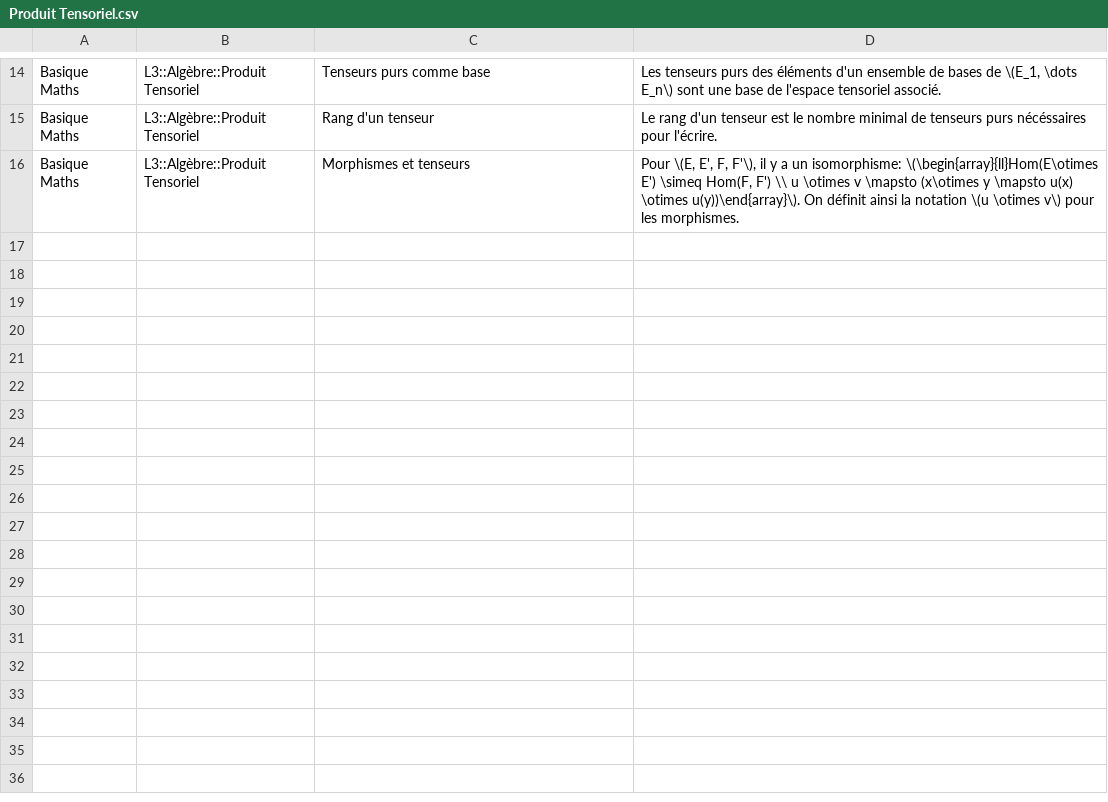
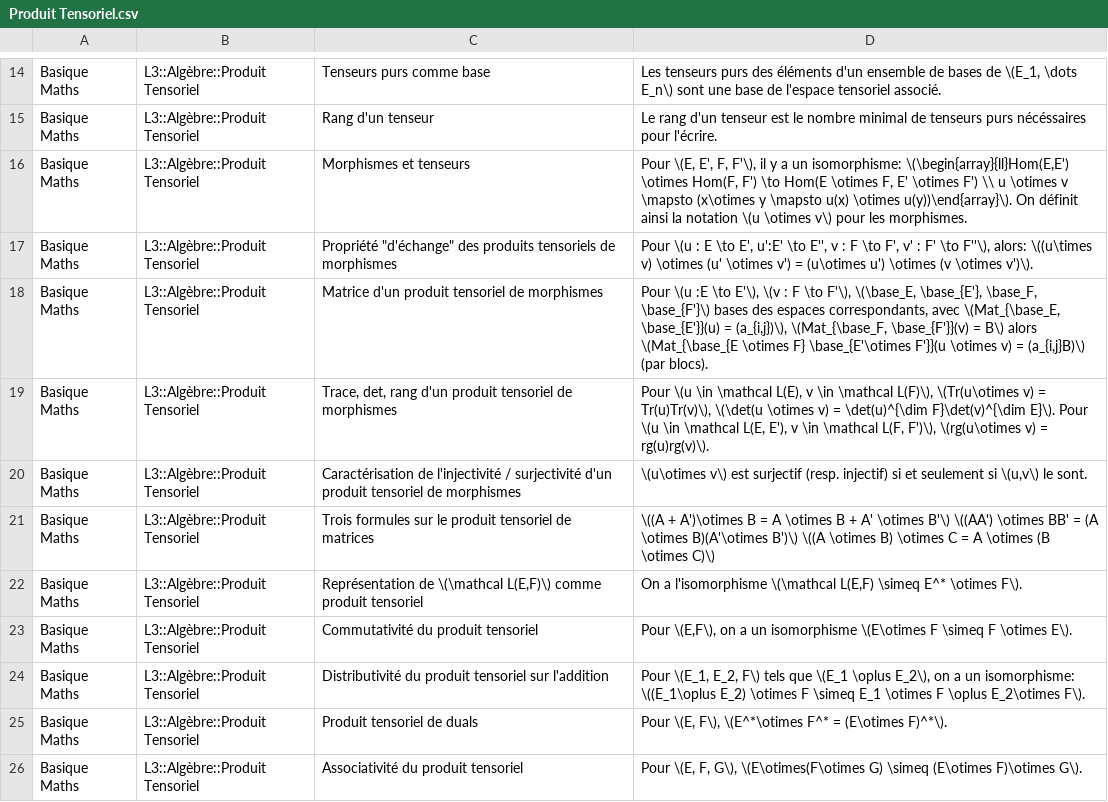
Before and after one commit to Redclem/Anki-Union, a CSV file: L3/Algèbre/Produit Tensoriel.csv, drawn as a sheet; only a part is shown, gaps mark what is left out.

```diff
--- a/L3/Algèbre/Produit Tensoriel.csv
+++ b/L3/Algèbre/Produit Tensoriel.csv
@@ -15,2 +15,12 @@ Basique Maths	L3::Algèbre::Produit Tensoriel	Tenseurs purs comme base	Les tense
 Basique Maths	L3::Algèbre::Produit Tensoriel	Rang d'un tenseur	Le rang d'un tenseur est le nombre minimal de tenseurs purs nécéssaires pour l'écrire.
-Basique Maths	L3::Algèbre::Produit Tensoriel	Morphismes et tenseurs	Pour \(E, E', F, F'\), il y a un isomorphisme: \(\begin{array}{ll}Hom(E\otimes E') \simeq Hom(F, F') \\ u \otimes v \mapsto (x\otimes y \mapsto u(x) \otimes u(y))\end{array}\). On définit ainsi la notation \(u \otimes v\) pour les morphismes.
+Basique Maths	L3::Algèbre::Produit Tensoriel	Morphismes et tenseurs	Pour \(E, E', F, F'\), il y a un isomorphisme: \(\begin{array}{ll}Hom(E,E') \otimes Hom(F, F') \to Hom(E \otimes F, E' \otimes F') \\ u \otimes v \mapsto (x\otimes y \mapsto u(x) \otimes u(y))\end{array}\). On définit ainsi la notation \(u \otimes v\) pour les morphismes.
+Basique Maths	L3::Algèbre::Produit Tensoriel	"Propriété ""d'échange"" des produits tensoriels de morphismes"	Pour \(u : E \to E', u':E' \to E'', v  : F \to F', v' : F' \to F''\), alors: \((u\times v) \otimes (u' \otimes v') = (u\otimes u') \otimes (v \otimes v')\).
+Basique Maths	L3::Algèbre::Produit Tensoriel	Matrice d'un produit tensoriel de morphismes	Pour \(u :E \to E'\), \(v : F \to F'\), \(\base_E, \base_{E'}, \base_F, \base_{F'}\) bases des espaces correspondants, avec \(Mat_{\base_E, \base_{E'}}(u) = (a_{i,j})\), \(Mat_{\base_F, \base_{F'}}(v) = B\) alors \(Mat_{\base_{E \otimes F} \base_{E'\otimes F'}}(u \otimes v) = (a_{i,j}B)\) (par blocs).
+Basique Maths	L3::Algèbre::Produit Tensoriel	Trace, det, rang d'un produit tensoriel de morphismes	Pour \(u \in \mathcal L(E), v \in \mathcal L(F)\), \(Tr(u\otimes v) = Tr(u)Tr(v)\), \(\det(u \otimes v) = \det(u)^{\dim F}\det(v)^{\dim E}\). Pour \(u \in \mathcal L(E, E'), v \in \mathcal L(F, F')\), \(rg(u\otimes v) = rg(u)rg(v)\).
+Basique Maths	L3::Algèbre::Produit Tensoriel	Caractérisation de l'injectivité / surjectivité d'un produit tensoriel de morphismes	\(u\otimes v\) est surjectif (resp. injectif) si et seulement si \(u,v\) le sont.
+Basique Maths	L3::Algèbre::Produit Tensoriel	Trois formules sur le produit tensoriel de matrices	\((A + A')\otimes B = A \otimes B + A' \otimes B'\) \((AA') \otimes BB' = (A \otimes B)(A'\otimes B')\) \((A \otimes B) \otimes C = A \otimes (B \otimes C)\)
+Basique Maths	L3::Algèbre::Produit Tensoriel	Représentation de \(\mathcal L(E,F)\) comme produit tensoriel	On a l'isomorphisme \(\mathcal L(E,F) \simeq E^* \otimes F\).
+Basique Maths	L3::Algèbre::Produit Tensoriel	Commutativité du produit tensoriel	Pour \(E,F\), on a un isomorphisme \(E\otimes F \simeq F \otimes E\).
+Basique Maths	L3::Algèbre::Produit Tensoriel	Distributivité du produit tensoriel sur l'addition	Pour \(E_1, E_2, F\) tels que \(E_1 \oplus E_2\), on a un isomorphisme: \((E_1\oplus E_2) \otimes F \simeq E_1 \otimes F \oplus E_2\otimes F\).
+Basique Maths	L3::Algèbre::Produit Tensoriel	Produit tensoriel de duals	Pour \(E, F\), \(E^*\otimes F^* = (E\otimes F)^*\).
+Basique Maths	L3::Algèbre::Produit Tensoriel	Associativité du produit tensoriel	Pour \(E, F, G\), \(E\otimes(F\otimes G) \simeq (E\otimes F)\otimes G\).
```
Also changed, not shown: L3/Algèbre.csv, L3/Intégration et théorie de la mesure.csv, 7 other files.
